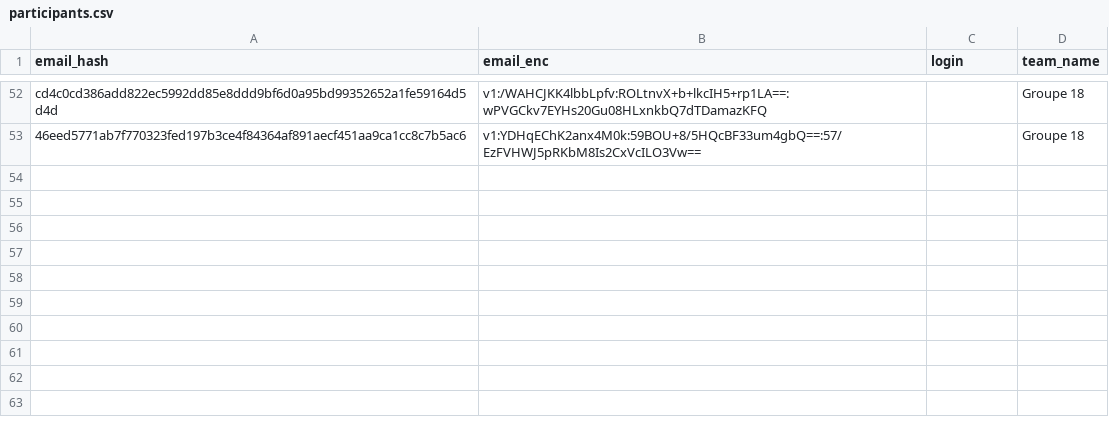
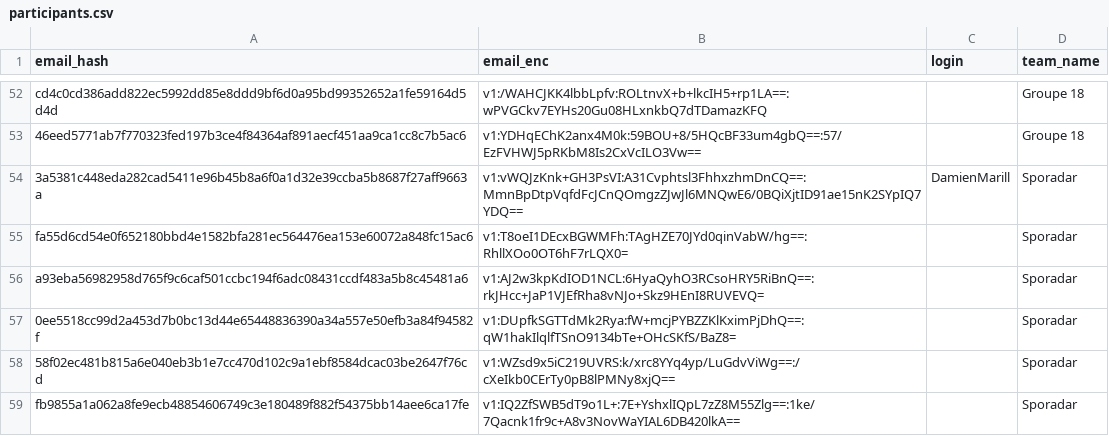
Before and after one commit to nneilime/Hackaton-IA4Impact, a CSV file: participants.csv, drawn as a sheet; only a part is shown, gaps mark what is left out.

Commit message:
teams: création de sporadar

```diff
--- a/participants.csv
+++ b/participants.csv
@@ -53 +53,7 @@ cd4c0cd386add822ec5992dd85e8ddd9bf6d0a95bd99352652a1fe59164d5d4d,v1:/WAHCJKK4lbb
 46eed5771ab7f770323fed197b3ce4f84364af891aecf451aa9ca1cc8c7b5ac6,v1:YDHqEChK2anx4M0k:59BOU+8/5HQcBF33um4gbQ==:57/EzFVHWJ5pRKbM8Is2CxVcILO3Vw==,,Groupe 18
+3a5381c448eda282cad5411e96b45b8a6f0a1d32e39ccba5b8687f27aff9663a,v1:vWQJzKnk+GH3PsVI:A31Cvphtsl3FhhxzhmDnCQ==:MmnBpDtpVqfdFcJCnQOmgzZJwJl6MNQwE6/0BQiXjtID91ae15nK2SYpIQ7YDQ==,DamienMarill,Sporadar
+fa55d6cd54e0f652180bbd4e1582bfa281ec564476ea153e60072a848fc15ac6,v1:T8oeI1DEcxBGWMFh:TAgHZE70JYd0qinVabW/hg==:RhllXOo0OT6hF7rLQX0=,,Sporadar
+a93eba56982958d765f9c6caf501ccbc194f6adc08431ccdf483a5b8c45481a6,v1:AJ2w3kpKdIOD1NCL:6HyaQyhO3RCsoHRY5RiBnQ==:rkJHcc+JaP1VJEfRha8vNJo+Skz9HEnI8RUVEVQ=,,Sporadar
+0ee5518cc99d2a453d7b0bc13d44e65448836390a34a557e50efb3a84f94582f,v1:DUpfkSGTTdMk2Rya:fW+mcjPYBZZKlKximPjDhQ==:qW1hakIlqlfTSnO9134bTe+OHcSKfS/BaZ8=,,Sporadar
+58f02ec481b815a6e040eb3b1e7cc470d102c9a1ebf8584dcac03be2647f76cd,v1:WZsd9x5iC219UVRS:k/xrc8YYq4yp/LuGdvViWg==:/cXeIkb0CErTy0pB8lPMNy8xjQ==,,Sporadar
+fb9855a1a062a8fe9ecb48854606749c3e180489f882f54375bb14aee6ca17fe,v1:IQ2ZfSWB5dT9o1L+:7E+YshxlIQpL7zZ8M55Zlg==:1ke/7Qacnk1fr9c+A8v3NovWaYIAL6DB420lkA==,,Sporadar
```
Also changed, not shown: 2 other files.
